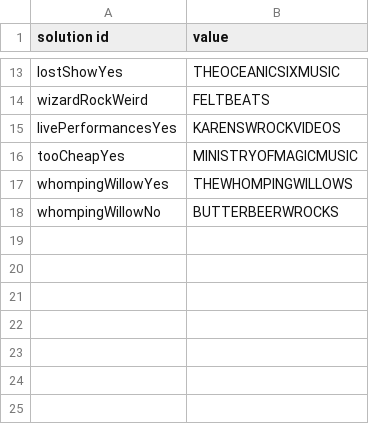
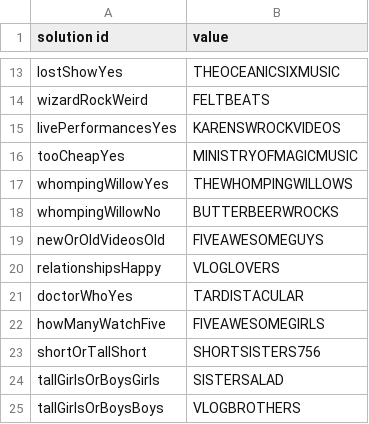
Before and after one commit to Wiktor-Jordeczka/DROOLS-YouTube-rec, a CSV file: src/main/resources/bazaWiedzy/englishSolutions.csv, drawn as a sheet; only a part is shown, gaps mark what is left out.

Commit message:
Add Solutions for Vlogger/collab branch

```diff
--- a/src/main/resources/bazaWiedzy/englishSolutions.csv
+++ b/src/main/resources/bazaWiedzy/englishSolutions.csv
@@ -18 +18,8 @@ whompingWillowYes, THEWHOMPINGWILLOWS
 whompingWillowNo, BUTTERBEERWROCKS
+newOrOldVideosOld, FIVEAWESOMEGUYS
+relationshipsHappy, VLOGLOVERS
+doctorWhoYes, TARDISTACULAR
+howManyWatchFive, FIVEAWESOMEGIRLS
+shortOrTallShort, SHORTSISTERS756
+tallGirlsOrBoysGirls, SISTERSALAD
+tallGirlsOrBoysBoys, VLOGBROTHERS
```
Also changed, not shown: 2 other files.
